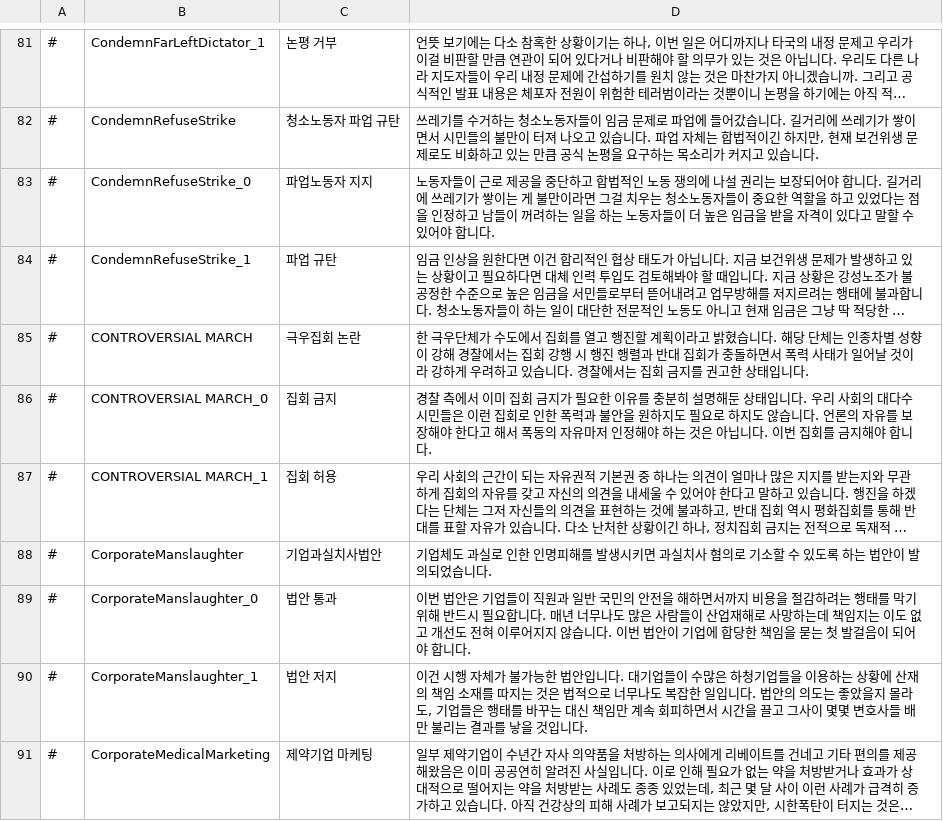
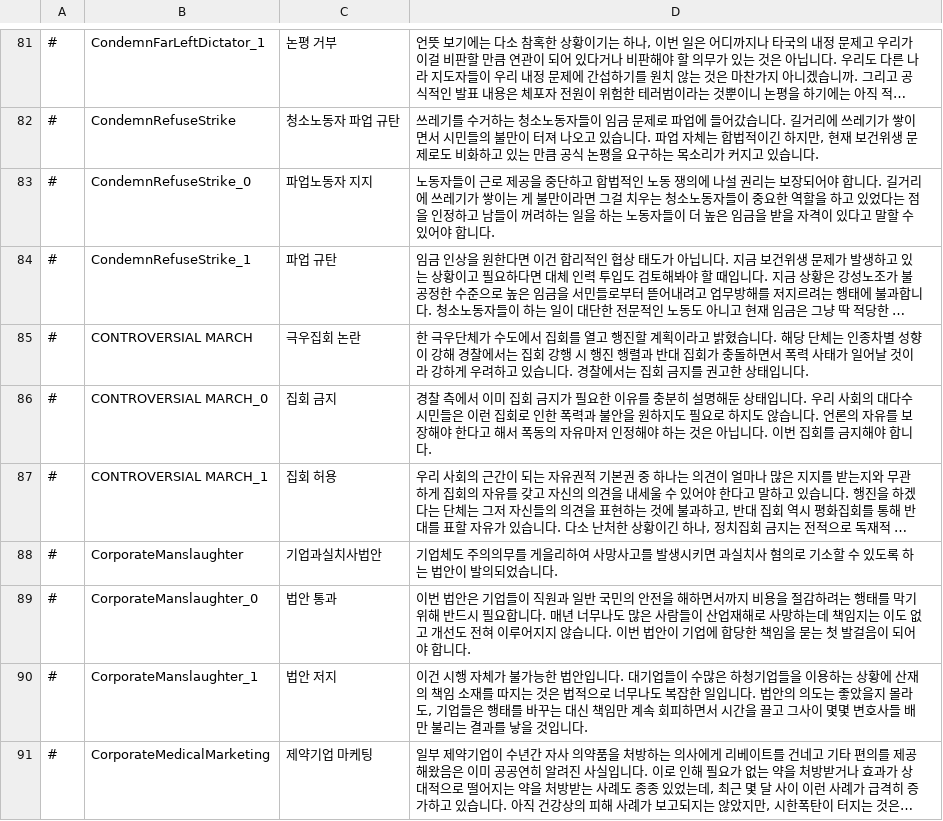
Before and after one commit to whiteforce4/Democracy4KoreanTranslation, a CSV file: Korean/dilemmas.csv, drawn as a sheet; only a part is shown, gaps mark what is left out; long unchanged cells end in …; the diff names each change by its address in the sheet, - before the commit and + after, or states it on an @@ line.

Commit message:
Update dilemmas.csv
주의의무를 게을리하여 - 이게 좀 더 과실의 느낌이 사는듯
주의의무 위반으로 인하여 - 이건 뭔가 고의로 느낄수도

```diff
--- a/Korean/dilemmas.csv
+++ b/Korean/dilemmas.csv
-D88: …업체도 과실로 인한 인명피해를 발생…
+D88: …업체도 주의의무를 게을리하여 사망사고를 발생…
```
